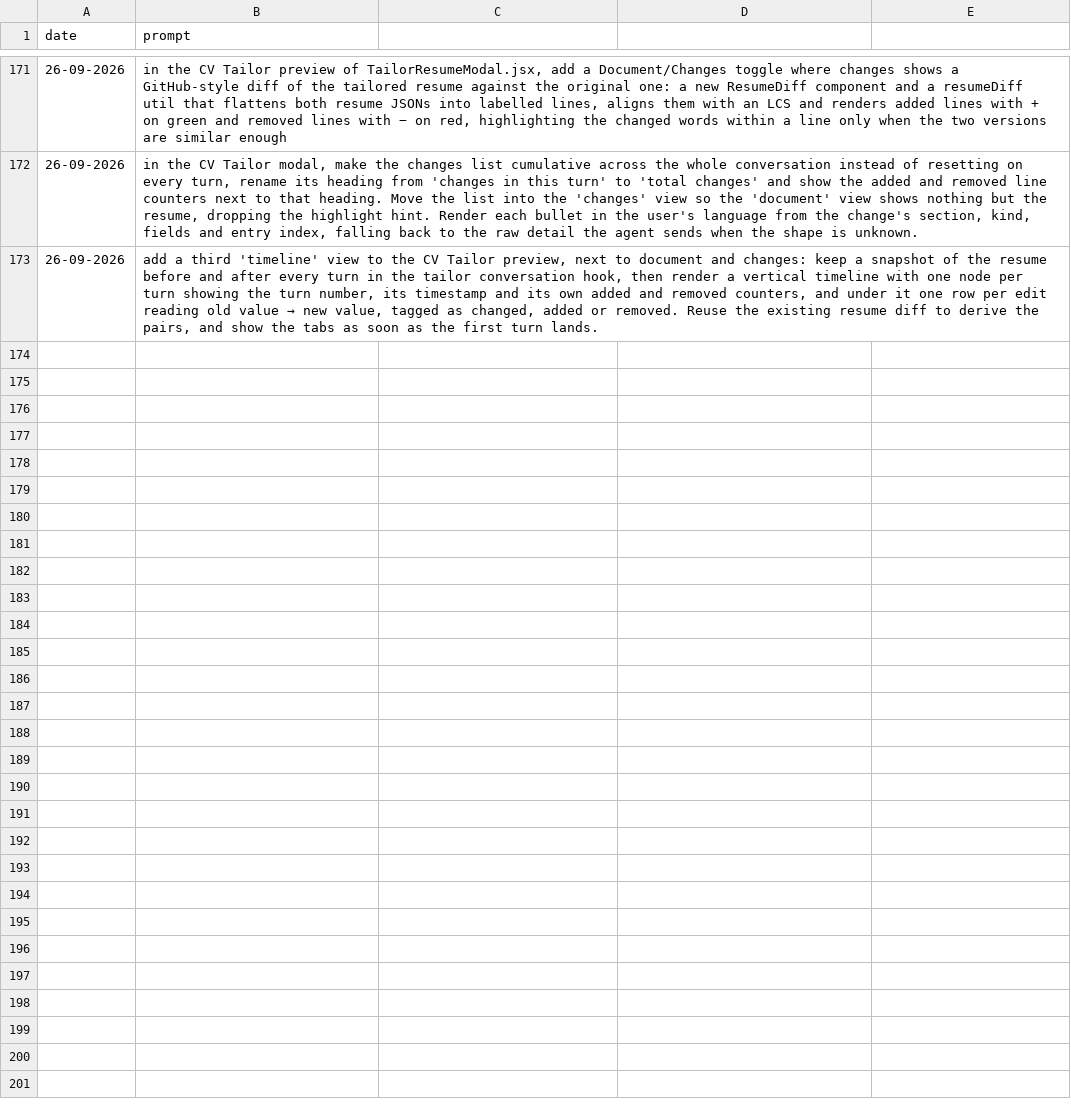
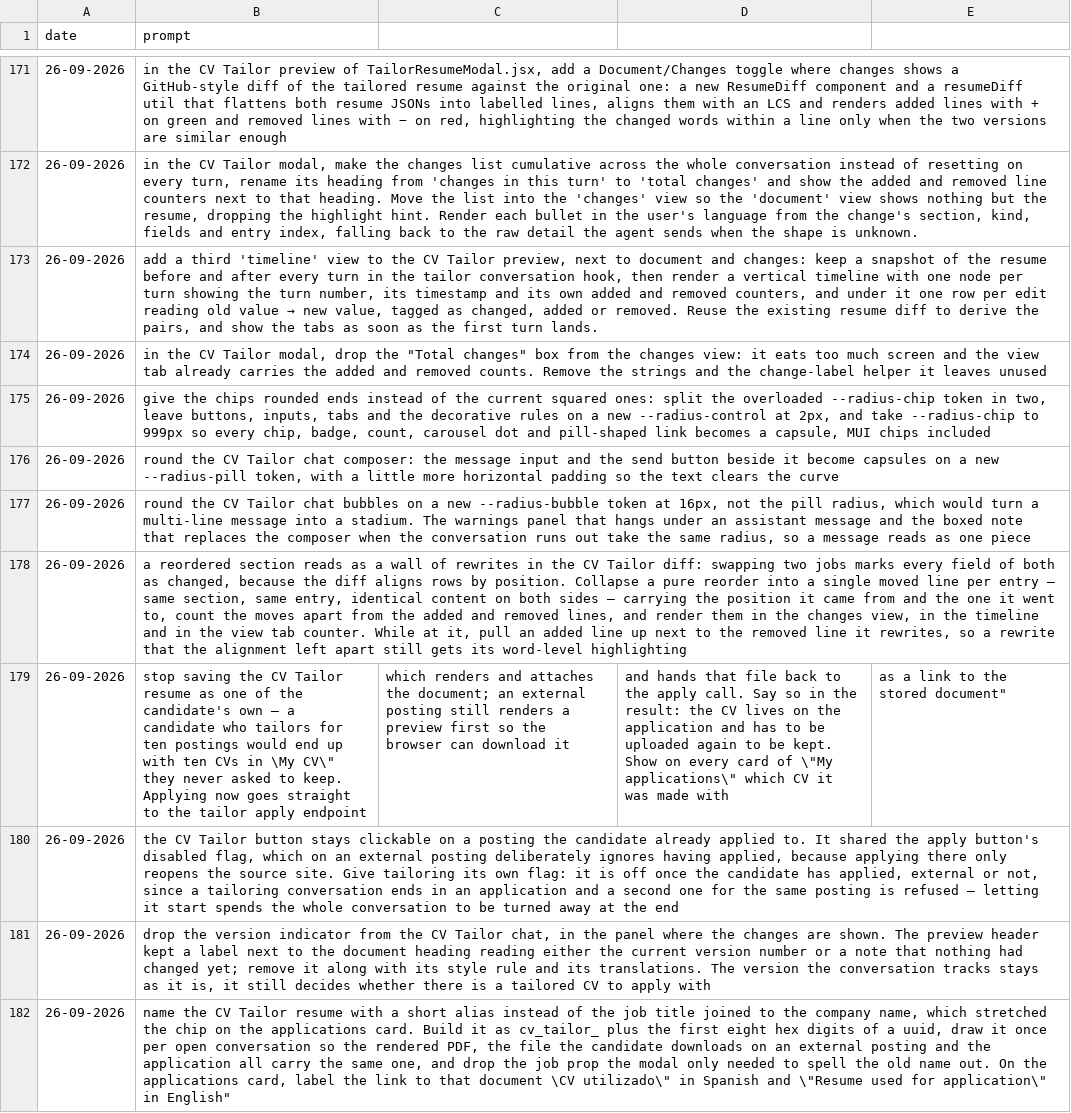
Before and after one commit to MatLock/UdeSA-lynq, a CSV file: lynq-app-frontend/prompt-documentation/prompts.csv, drawn as a sheet; only a part is shown, gaps mark what is left out; the diff names each change by its address in the sheet, - before the commit and + after, or states it on an @@ line.

Commit message:
[lynq-app-frontend]: cv tailor — apply without saving, moved lines and capsule chips

```diff
--- a/lynq-app-frontend/prompt-documentation/prompts.csv
+++ b/lynq-app-frontend/prompt-documentation/prompts.csv
+row 174: 26-09-2026 | in the CV Tailor modal, drop the "Total changes" box from the changes view: it eats too much screen and the view tab already carries the added and removed counts. Remove the strings and the change-label helper it leaves unused
+row 175: 26-09-2026 | give the chips rounded ends instead of the current squared ones: split the overloaded --radius-chip token in two, leave buttons, inputs, tabs and the decorative rules on a new --radius-control at 2px, and take --radius-chip to 999px so every chip, badge, count, carousel dot and pill-shaped link becomes a capsule, MUI chips included
+row 176: 26-09-2026 | round the CV Tailor chat composer: the message input and the send button beside it become capsules on a new --radius-pill token, with a little more horizontal padding so the text clears the curve
+row 177: 26-09-2026 | round the CV Tailor chat bubbles on a new --radius-bubble token at 16px, not the pill radius, which would turn a multi-line message into a stadium. The warnings panel that hangs under an assistant message and the boxed note that replaces the composer when the conversation runs out take the same radius, so a message reads as one piece
+row 178: 26-09-2026 | a reordered section reads as a wall of rewrites in the CV Tailor diff: swapping two jobs marks every field of both as changed, because the diff aligns rows by position. Collapse a pure reorder into a single moved line per entry — same section, same entry, identical content on both sides — carrying the position it came from and the one it went to, count the moves apart from the added and removed lines, and render them in the changes view, in the timeline and in the view tab counter. While at it, pull an added line up next to the removed line it rewrites, so a rewrite that the alignment left apart still gets its word-level highlighting
+row 179: 26-09-2026 | stop saving the CV Tailor resume as one of the candidate's own — a candidate who tailors for ten postings would end up with ten CVs in \My CV\" they never asked to keep. Applying now goes straight to the tailor apply endpoint | which renders and attaches the document; an external posting still renders a preview first so the browser can download it | and hands that file back to the apply call. Say so in the result: the CV lives on the application and has to be uploaded again to be kept. Show on every card of \"My applications\" which CV it was made with | as a link to the stored document"
+row 180: 26-09-2026 | the CV Tailor button stays clickable on a posting the candidate already applied to. It shared the apply button's disabled flag, which on an external posting deliberately ignores having applied, because applying there only reopens the source site. Give tailoring its own flag: it is off once the candidate has applied, external or not, since a tailoring conversation ends in an application and a second one for the same posting is refused — letting it start spends the whole conversation to be turned away at the end
+row 181: 26-09-2026 | drop the version indicator from the CV Tailor chat, in the panel where the changes are shown. The preview header kept a label next to the document heading reading either the current version number or a note that nothing had changed yet; remove it along with its style rule and its translations. The version the conversation tracks stays as it is, it still decides whether there is a tailored CV to apply with
+row 182: 26-09-2026 | name the CV Tailor resume with a short alias instead of the job title joined to the company name, which stretched the chip on the applications card. Build it as cv_tailor_ plus the first eight hex digits of a uuid, draw it once per open conversation so the rendered PDF, the file the candidate downloads on an external posting and the application all carry the same one, and drop the job prop the modal only needed to spell the old name out. On the applications card, label the link to that document \CV utilizado\" in Spanish and \"Resume used for application\" in English"
```
Also changed, not shown: 27 other files.
